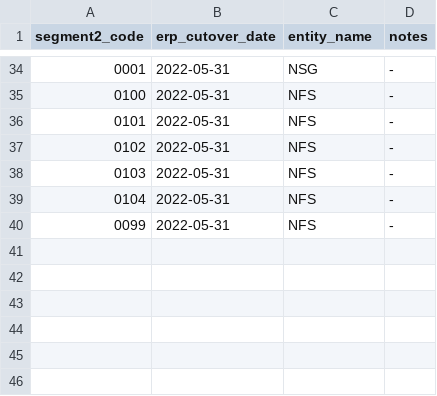
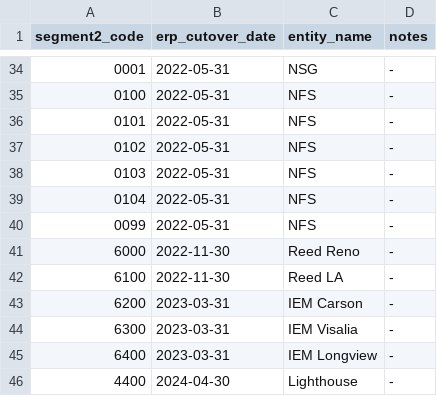
Before and after one commit to cvanhoutenipsus/ips_bi, a CSV file: seeds/planful_acq_erp_cutover.csv, drawn as a sheet; only a part is shown, gaps mark what is left out; the diff names each change by its address in the sheet, - before the commit and + after, or states it on an @@ line.

Commit message:
fixed Lighthouse mapping to Abilene

```diff
--- a/seeds/planful_acq_erp_cutover.csv
+++ b/seeds/planful_acq_erp_cutover.csv
+row 41: 6000 | 2022-11-30 | Reed Reno | -
+row 42: 6100 | 2022-11-30 | Reed LA | -
+row 43: 6200 | 2023-03-31 | IEM Carson | -
+row 44: 6300 | 2023-03-31 | IEM Visalia | -
+row 45: 6400 | 2023-03-31 | IEM Longview | -
+row 46: 4400 | 2024-04-30 | Lighthouse | -
```
Also changed, not shown: 1 other file.
